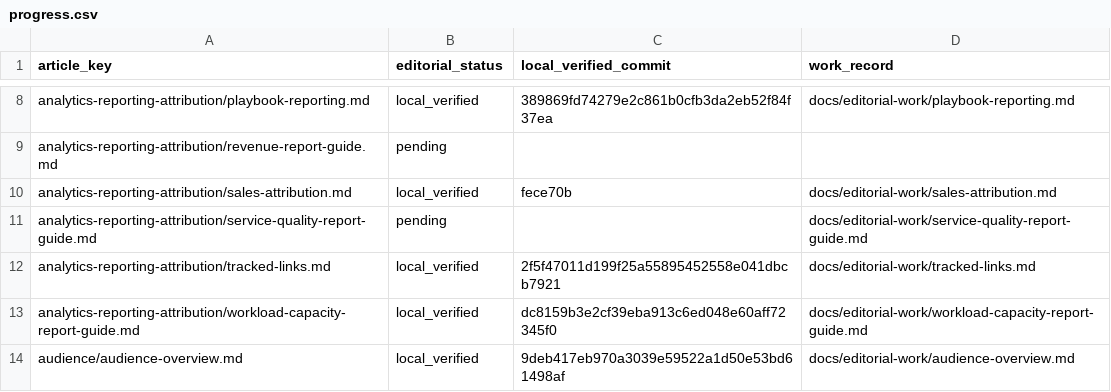
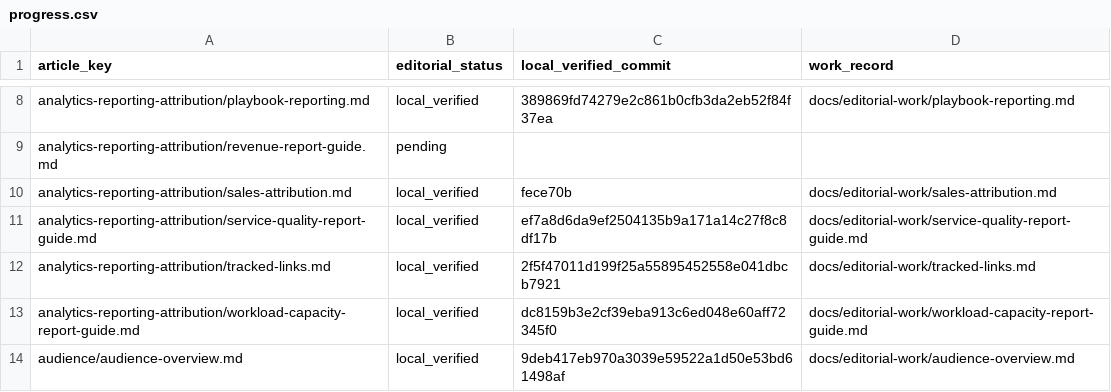
Before and after one commit to hellotext/help, a CSV file: docs/editorial-work/progress.csv, drawn as a sheet; only a part is shown, gaps mark what is left out.

Commit message:
Record service quality visual verification

```diff
--- a/docs/editorial-work/progress.csv
+++ b/docs/editorial-work/progress.csv
@@ -10,3 +10,3 @@ analytics-reporting-attribution/revenue-report-guide.md,pending,,
 analytics-reporting-attribution/sales-attribution.md,local_verified,fece70b,docs/editorial-work/sales-attribution.md
-analytics-reporting-attribution/service-quality-report-guide.md,pending,,docs/editorial-work/service-quality-report-guide.md
+analytics-reporting-attribution/service-quality-report-guide.md,local_verified,ef7a8d6da9ef2504135b9a171a14c27f8c8df17b,docs/editorial-work/service-quality-report-guide.md
 analytics-reporting-attribution/tracked-links.md,local_verified,2f5f47011d199f25a55895452558e041dbcb7921,docs/editorial-work/tracked-links.md
```
Also changed, not shown: 2 other files.
